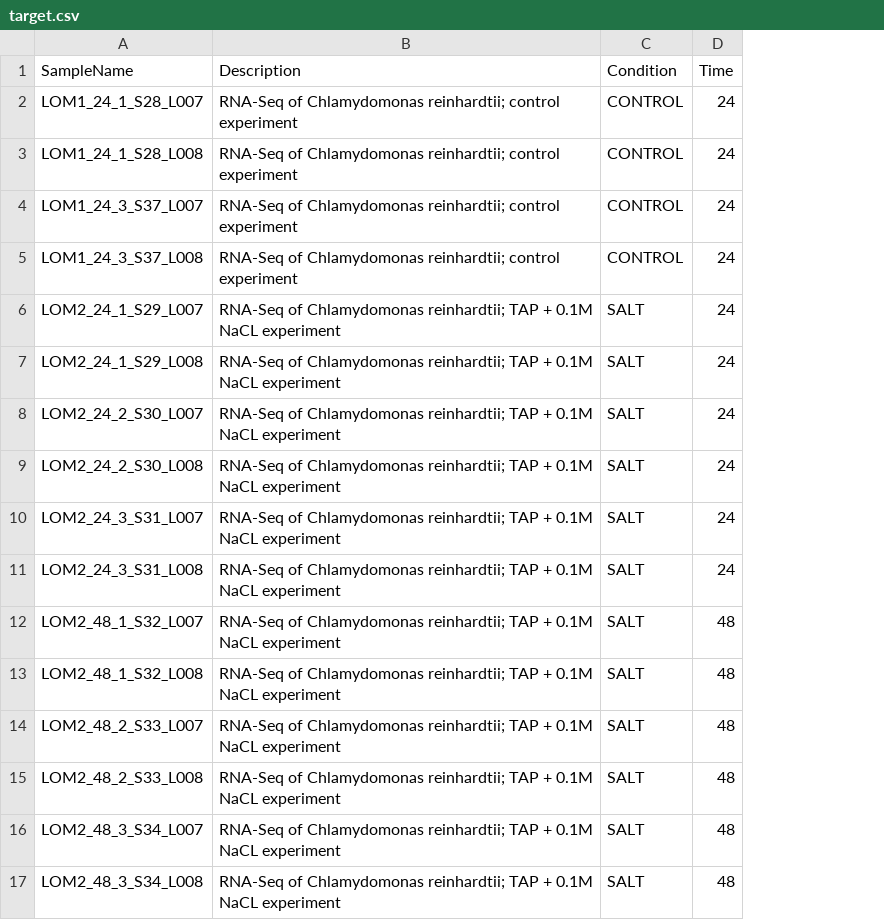
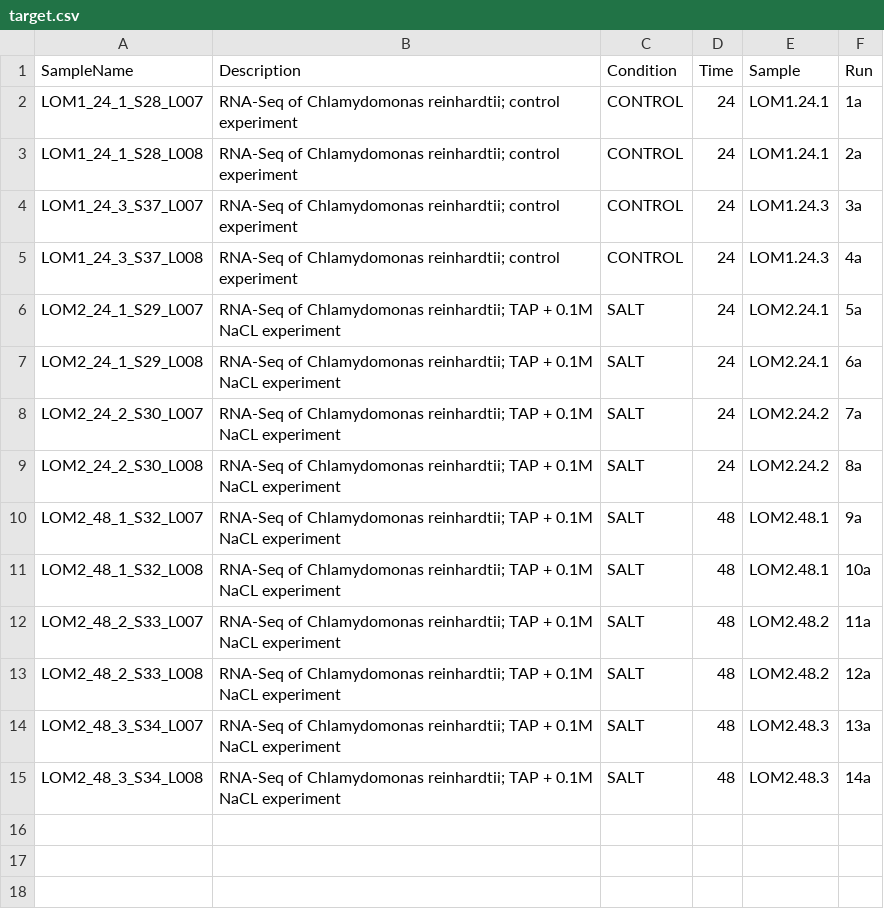
Before and after one commit to felipevzps/DESEQ_Chlamydomonas_reinhardtii, a CSV file: DESeq2/target.csv, drawn as a sheet; removed rows and columns are numbered as before the commit, all else as after; the diff names each change by its address in the sheet, - before the commit and + after, or states it on an @@ line.

Commit message:
final scripts -  DESeq of 4 contrasts

```diff
--- a/DESeq2/target.csv
+++ b/DESeq2/target.csv
+column E (Sample), rows 2-15: LOM1.24.1 | LOM1.24.1 | LOM1.24.3 | LOM1.24.3 | LOM2.24.1 | LOM2.24.1 | LOM2.24.2 | LOM2.24.2 | LOM2.48.1 | LOM2.48.1 | LOM2.48.2 | LOM2.48.2 | LOM2.48.3 | LOM2.48.3
+column F (Run), rows 2-15: 1a | 2a | 3a | 4a | 5a | 6a | 7a | 8a | 9a | 10a | 11a | 12a | 13a | 14a
-row 10: LOM2_24_3_S31_L007 | RNA-Seq of Chlamydomonas reinhardtii; TAP + 0.1M NaCL experiment | SALT | 24
-row 11: LOM2_24_3_S31_L008 | RNA-Seq of Chlamydomonas reinhardtii; TAP + 0.1M NaCL experiment | SALT | 24
```
Also changed, not shown: 16 other files.
